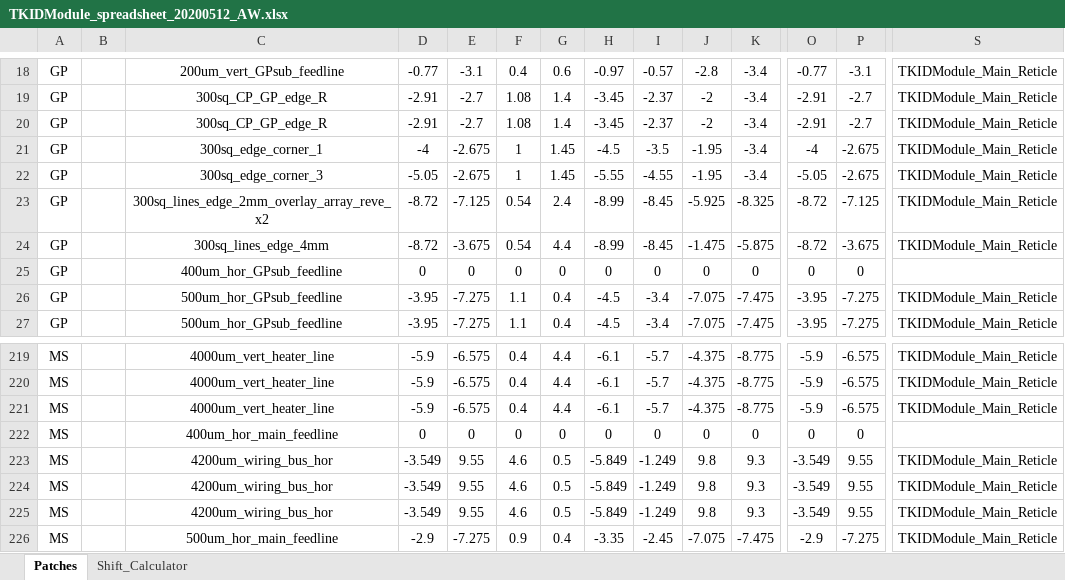
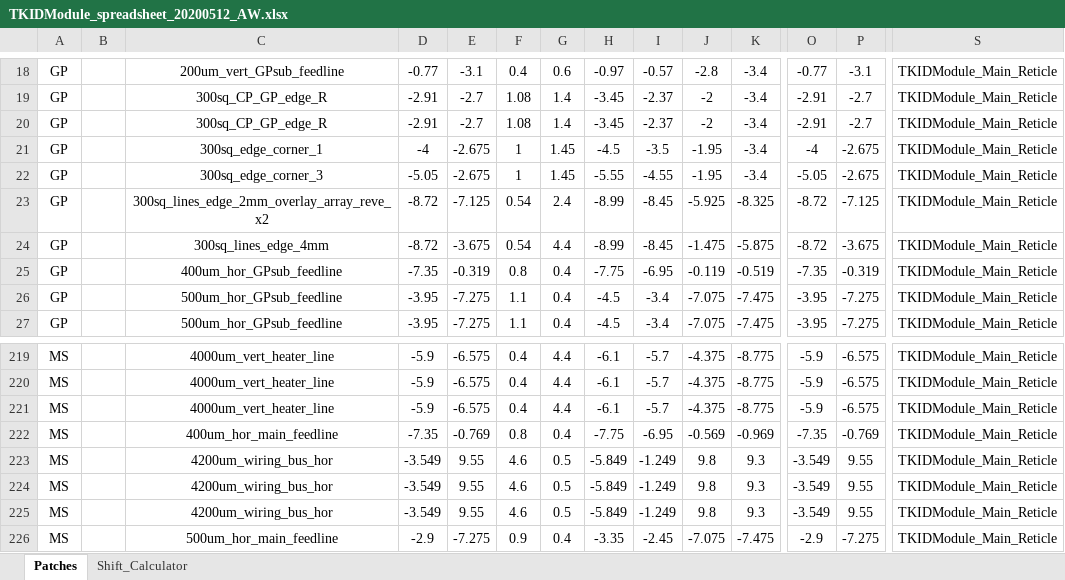
Before and after one commit to WanduiAlbert/ResoBolo, an Excel workbook: masks/code/TKIDModule_spreadsheet_20200512_AW.xlsx, sheet Patches, drawn as a sheet; only a part is shown, gaps mark what is left out; values as stored, in another font and other column widths than the file's, no borders; the diff names each change by its address in the sheet, - before the commit and + after, or states it on an @@ line.

Commit message:
new spreadsheet 2.0

```diff
--- a/masks/code/TKIDModule_spreadsheet_20200512_AW.xlsx (sheet Patches)
+++ b/masks/code/TKIDModule_spreadsheet_20200512_AW.xlsx (sheet Patches)
-D25: 0
+D25: -7.35
-E25: 0
+E25: -0.319
-F25: 0
+F25: 0.8
-G25: 0
+G25: 0.4
-H25: 0
+H25: -7.75
-I25: 0
+I25: -6.95
-J25: 0
+J25: -0.119
-K25: 0
+K25: -0.519
-O25: 0
+O25: -7.35
-P25: 0
+P25: -0.319
-S25: (empty)
+S25: TKIDModule_Main_Reticle
-D222: 0
+D222: -7.35
-E222: 0
+E222: -0.769
-F222: 0
+F222: 0.8
-G222: 0
+G222: 0.4
-H222: 0
+H222: -7.75
-I222: 0
+I222: -6.95
-J222: 0
+J222: -0.569
-K222: 0
+K222: -0.969
-O222: 0
+O222: -7.35
-P222: 0
+P222: -0.769
-S222: (empty)
+S222: TKIDModule_Main_Reticle
```
